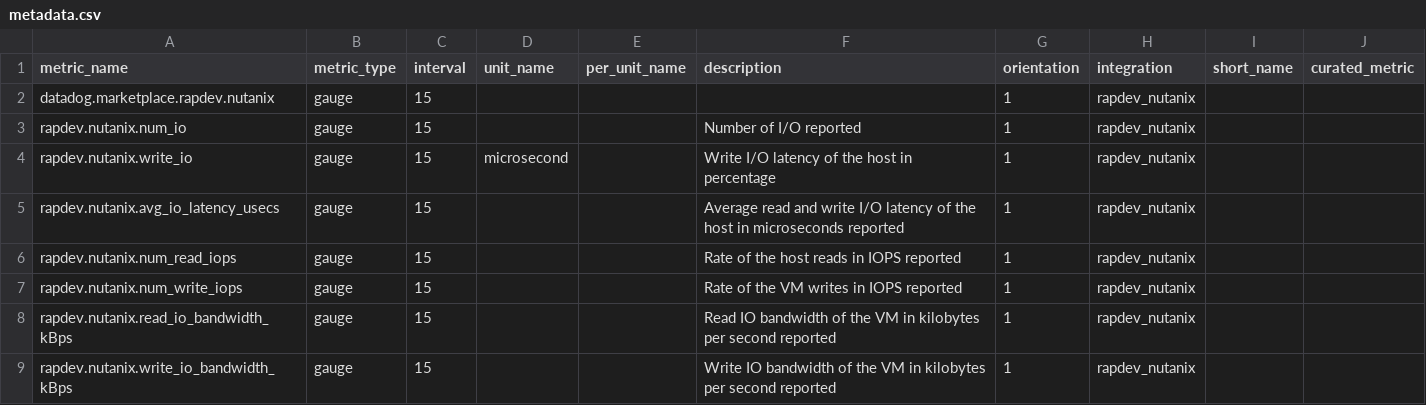
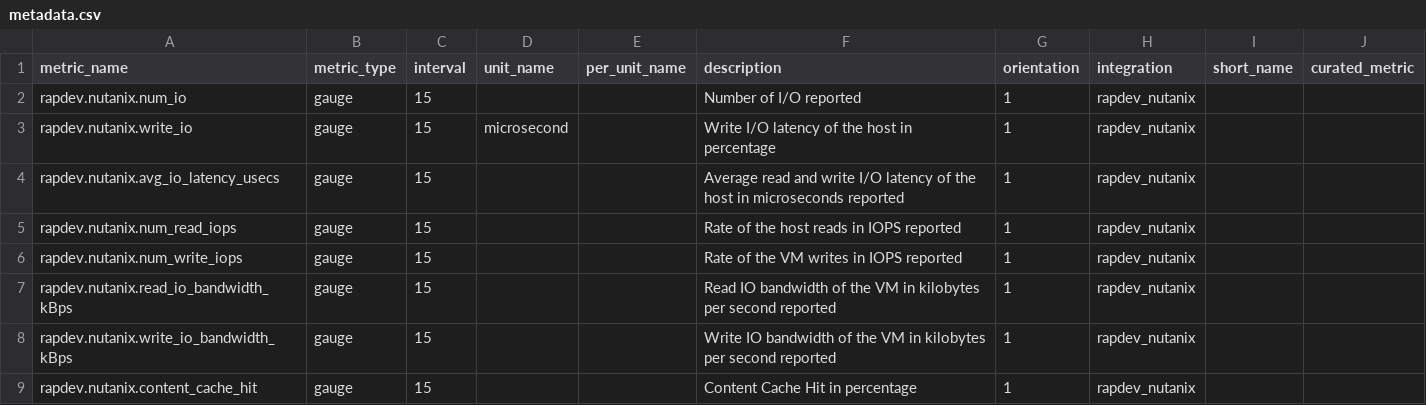
Before and after one commit to gjanco/mezmo-dd-marketplace, a CSV file: rapdev_nutanix/metadata.csv, drawn as a sheet; only a part is shown; the shorter side is filled out with more unchanged rows.

```diff
--- a/rapdev_nutanix/metadata.csv
+++ b/rapdev_nutanix/metadata.csv
@@ -1,3 +1,2 @@
 metric_name,metric_type,interval,unit_name,per_unit_name,description,orientation,integration,short_name,curated_metric
-datadog.marketplace.rapdev.nutanix,gauge,15,,,,1,rapdev_nutanix,,
 rapdev.nutanix.num_io,gauge,15,,,Number of I/O reported,1,rapdev_nutanix,,
```
Also changed, not shown: fairwinds_insights/metadata.csv, oracle_timesten/metadata.csv, 9 other files.
